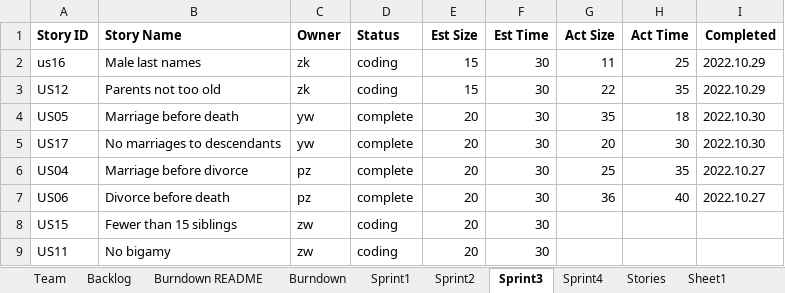
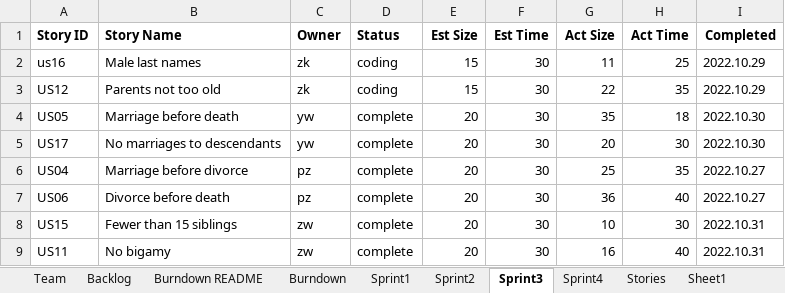
Before and after one commit to CS-555-2022/CS555, an Excel workbook: sprint4/Team4Report.xlsx, sheet Sprint3, drawn as a sheet; values as stored, in another font and other column widths than the file's, no borders; the diff names each change by its address in the sheet, - before the commit and + after, or states it on an @@ line.

```diff
--- a/sprint4/Team4Report.xlsx (sheet Sprint3)
+++ b/sprint4/Team4Report.xlsx (sheet Sprint3)
-D8:D9 (Status): coding
+D8:D9 (Status): complete
-G8 (Act Size): (empty)
+G8 (Act Size): 10
-H8 (Act Time): (empty)
+H8 (Act Time): 30
-I8:I9 (Completed): (empty)
+I8:I9 (Completed): 2022.10.31
-G9 (Act Size): (empty)
+G9 (Act Size): 16
-H9 (Act Time): (empty)
+H9 (Act Time): 40
```
Also changed, not shown: sheet Sprint4, sheet Backlog, sheet Stories, 3 other files.
